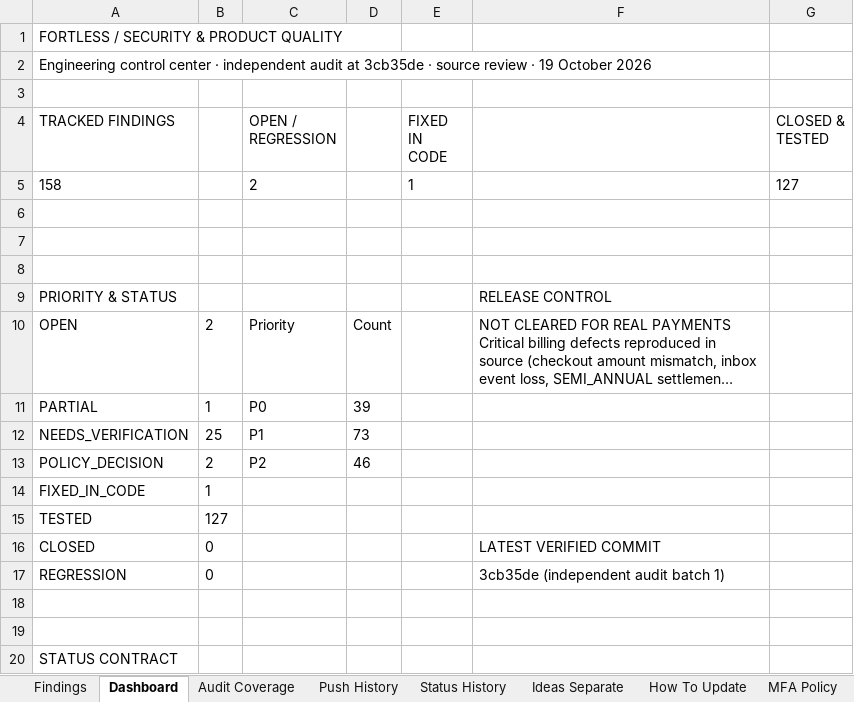
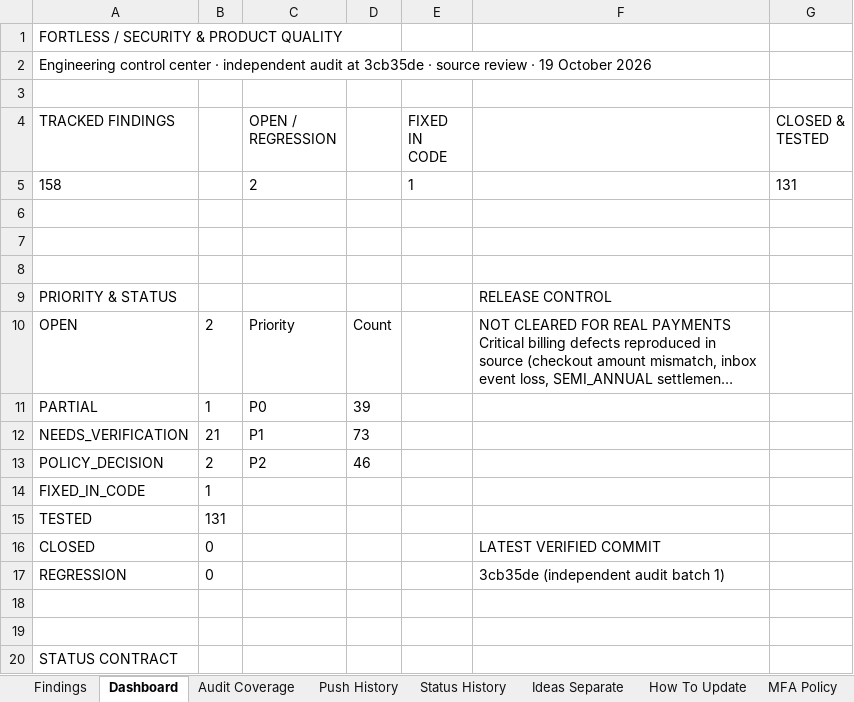
Before and after one commit to trencito42/fortless, an Excel workbook: audits/FORTLESS_MASTER_SECURITY_UI_BUG_TRACKER.xlsx, sheet Dashboard, drawn as a sheet; only a part is shown; long unchanged cells end in …; values as stored, in another font and other column widths than the file's, no borders; the diff names each change by its address in the sheet, - before the commit and + after, or states it on an @@ line.

```diff
--- a/audits/FORTLESS_MASTER_SECURITY_UI_BUG_TRACKER.xlsx (sheet Dashboard)
+++ b/audits/FORTLESS_MASTER_SECURITY_UI_BUG_TRACKER.xlsx (sheet Dashboard)
-G5 (CLOSED & TESTED): 127
+G5 (CLOSED & TESTED): 131
-B12: 25
+B12: 21
-B15: 127
+B15: 131
```
Also changed, not shown: sheet Status History, sheet Findings, sheet Push History, 4 other files.
